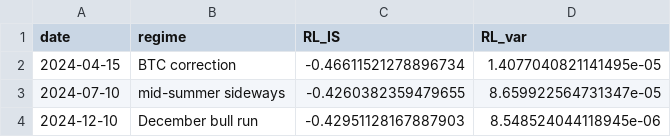
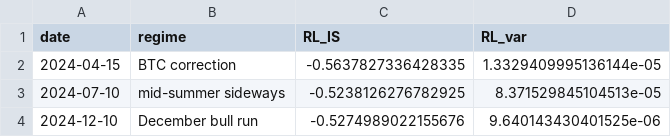
Before and after one commit to harshrawat-14/strata-exec, a CSV file: rl/results/test_dates_eval.csv, drawn as a sheet.

```diff
--- a/rl/results/test_dates_eval.csv
+++ b/rl/results/test_dates_eval.csv
@@ -1,4 +1,4 @@
 date,regime,RL_IS,RL_var
-2024-04-15,BTC correction,-0.46611521278896734,1.4077040821141495e-05
-2024-07-10,mid-summer sideways,-0.4260382359479655,8.659922564731347e-05
-2024-12-10,December bull run,-0.42951128167887903,8.548524044118945e-06
+2024-04-15,BTC correction,-0.5637827336428335,1.3329409995136144e-05
+2024-07-10,mid-summer sideways,-0.5238126276782925,8.371529845104513e-05
+2024-12-10,December bull run,-0.5274989022155676,9.640143430401525e-06
```
Also changed, not shown: rl/results/failure_analysis.csv, 4 other files.
